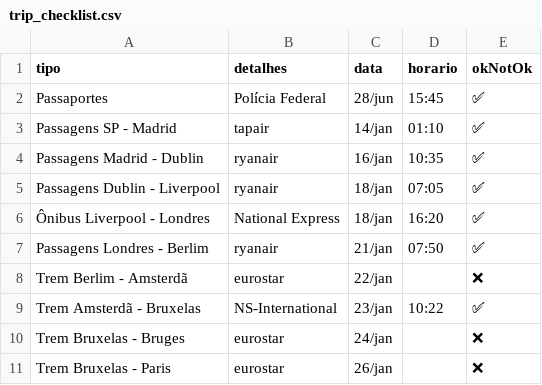
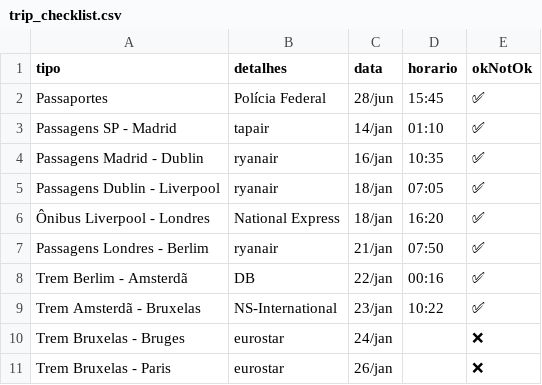
Before and after one commit to dodopontocom/odroid-contas, a CSV file: texts/trip_checklist.csv, drawn as a sheet; only a part is shown.

Commit message:
Update trip_checklist.csv

```diff
--- a/texts/trip_checklist.csv
+++ b/texts/trip_checklist.csv
@@ -7,3 +7,3 @@ Passagens Dublin - Liverpool,ryanair,18/jan,07:05,✅
 Passagens Londres - Berlim,ryanair,21/jan,07:50,✅
-Trem Berlim - Amsterdã,eurostar,22/jan,,❌
+Trem Berlim - Amsterdã,DB,22/jan,00:16,✅
 Trem Amsterdã - Bruxelas,NS-International,23/jan,10:22,✅
```
